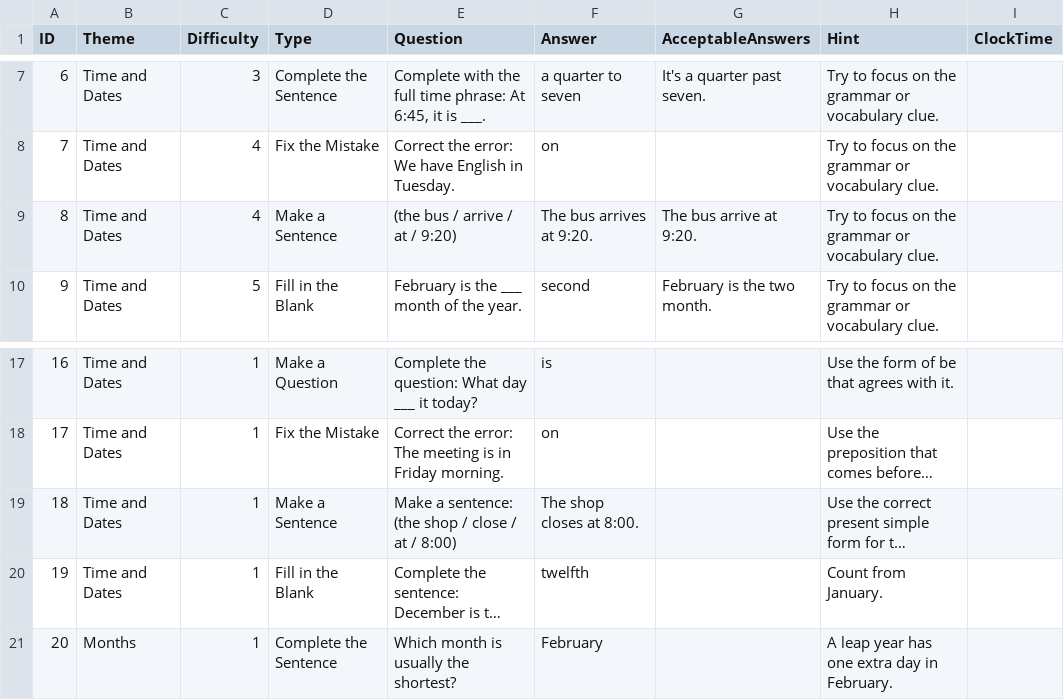
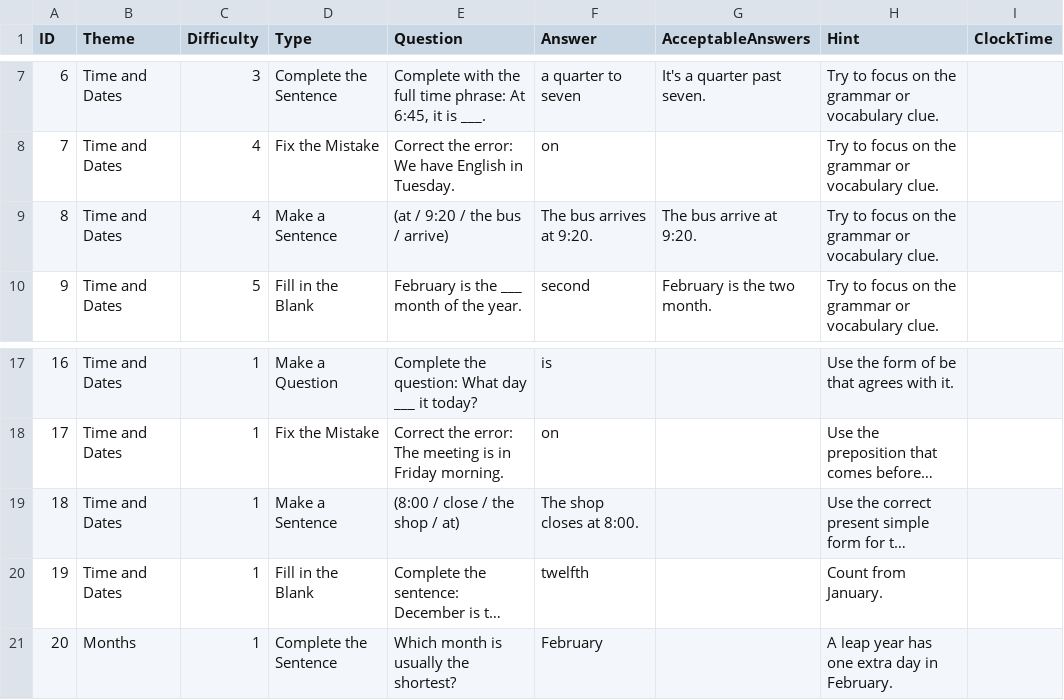
Before and after one commit to stephenfagen/english-quest, a CSV file: A1_Time_and_Dates.csv, drawn as a sheet; only a part is shown, gaps mark what is left out; long unchanged cells end in …; the diff names each change by its address in the sheet, - before the commit and + after, or states it on an @@ line.

Commit message:
Scramble make-a-sentence word groups

```diff
--- a/A1_Time_and_Dates.csv
+++ b/A1_Time_and_Dates.csv
-E9 (Question): (the bus / arrive / at / 9:20)
+E9 (Question): (at / 9:20 / the bus / arrive)
-E19 (Question): Make a sentence: (the shop / close / at / 8:00)
+E19 (Question): (8:00 / close / the shop / at)
```
